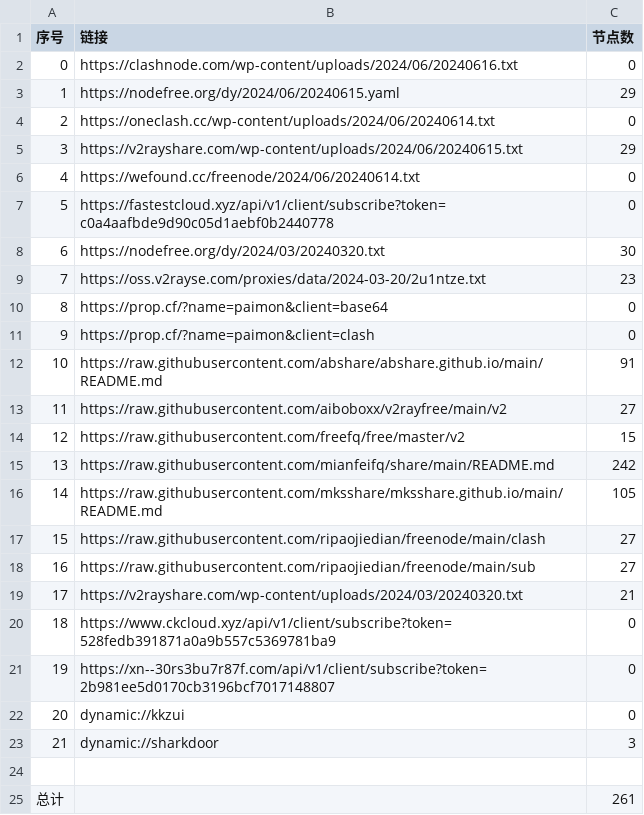
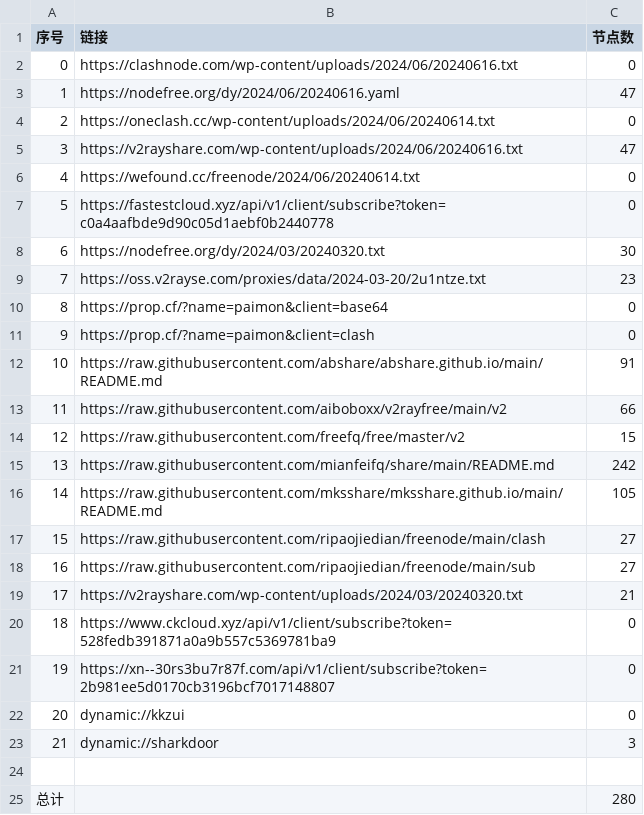
Before and after one commit to PrimarySchoolChief/NoMoreWalls, a CSV file: list_result.csv, drawn as a sheet.

```diff
--- a/list_result.csv
+++ b/list_result.csv
@@ -2,5 +2,5 @@
 0,https://clashnode.com/wp-content/uploads/2024/06/20240616.txt,0
-1,https://nodefree.org/dy/2024/06/20240615.yaml,29
+1,https://nodefree.org/dy/2024/06/20240616.yaml,47
 2,https://oneclash.cc/wp-content/uploads/2024/06/20240614.txt,0
-3,https://v2rayshare.com/wp-content/uploads/2024/06/20240615.txt,29
+3,https://v2rayshare.com/wp-content/uploads/2024/06/20240616.txt,47
 4,https://wefound.cc/freenode/2024/06/20240614.txt,0
@@ -12,3 +12,3 @@
 10,https://raw.githubusercontent.com/abshare/abshare.github.io/main/README.md,91
-11,https://raw.githubusercontent.com/aiboboxx/v2rayfree/main/v2,27
+11,https://raw.githubusercontent.com/aiboboxx/v2rayfree/main/v2,66
 12,https://raw.githubusercontent.com/freefq/free/master/v2,15
@@ -24,2 +24,2 @@
 
-总计,,261
+总计,,280
```
Also changed, not shown: 8 other files.
